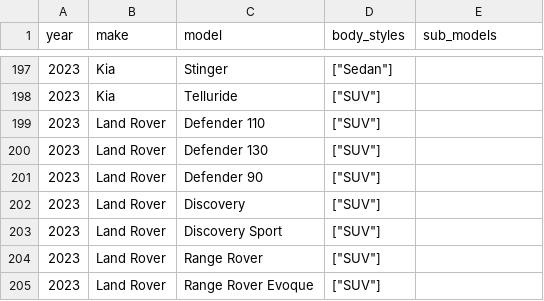
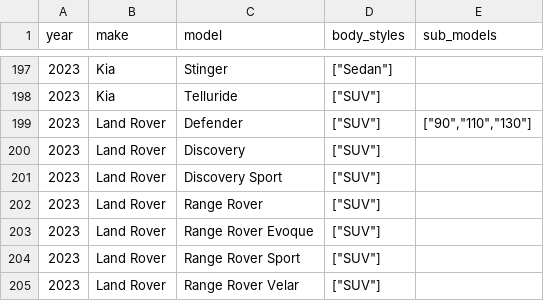
Before and after one commit to romangrinev/us-car-models-data, a CSV file: 2023.csv, drawn as a sheet; only a part is shown, gaps mark what is left out; the shorter side is filled out with more unchanged rows.

Commit message:
Defender

```diff
--- a/2023.csv
+++ b/2023.csv
@@ -198,5 +198,3 @@ year,make,model,body_styles,sub_models
 2023,Kia,Telluride,"[""SUV""]"
-2023,Land Rover,Defender 110,"[""SUV""]"
-2023,Land Rover,Defender 130,"[""SUV""]"
-2023,Land Rover,Defender 90,"[""SUV""]"
+2023,Land Rover,Defender,"[""SUV""]","[""90"",""110"",""130""]"
 2023,Land Rover,Discovery,"[""SUV""]"
```
Also changed, not shown: 1993.csv, 1994.csv, 5 other files.
